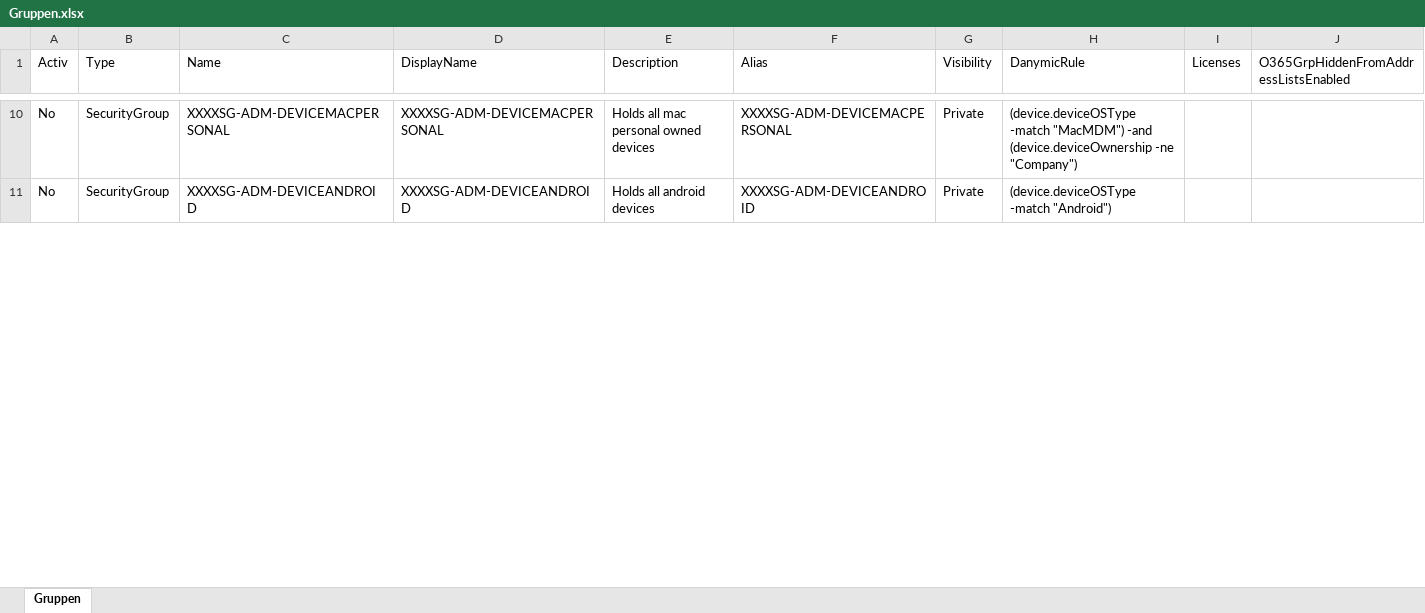
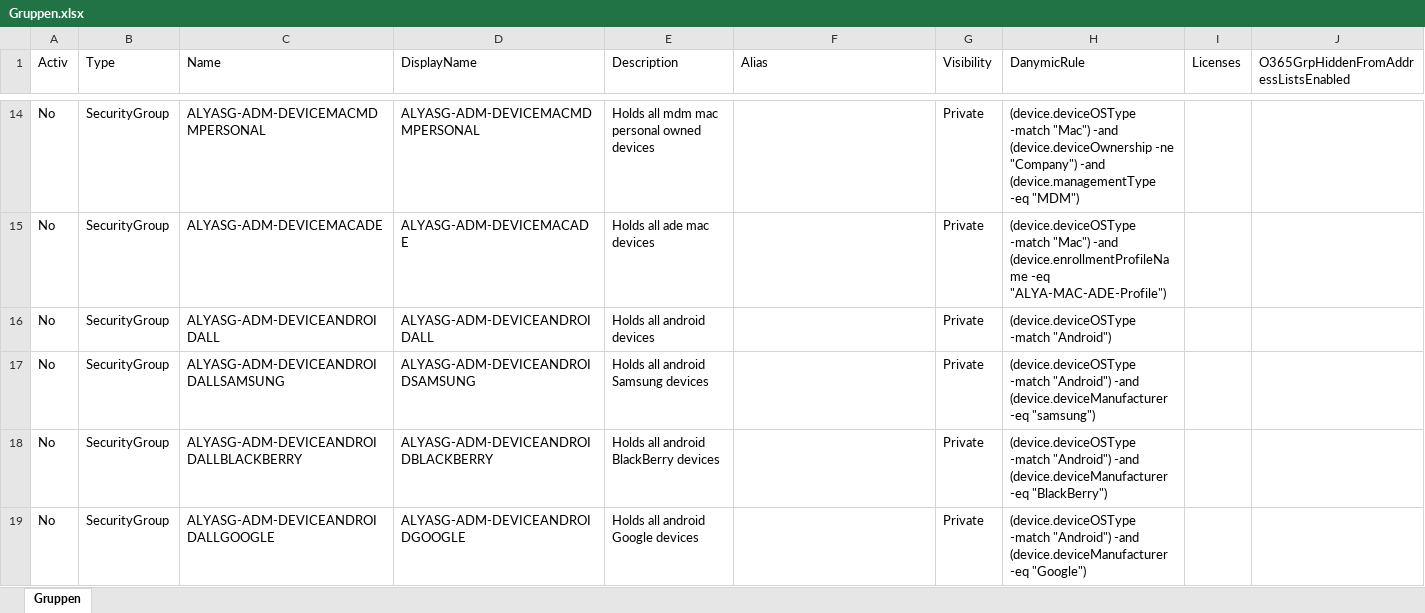
Before and after one commit to AlyaKoni/ALYADO-ADM-Public, an Excel workbook: data/aad/Gruppen.xlsx, sheet Gruppen, drawn as a sheet; only a part is shown, gaps mark what is left out; values as stored, in another font and other column widths than the file's, no cell formats; conditional formats not drawn; addresses are those after the commit; rows hold the shown columns only; the diff covers the shown part only; the diff names each change by its address in the sheet, - before the commit and + after, or states it on an @@ line.

```diff
--- a/data/aad/Gruppen.xlsx (sheet Gruppen)
+++ b/data/aad/Gruppen.xlsx (sheet Gruppen)
-C14 (Name): XXXXSG-ADM-DEVICEMACPERSONAL
+C14 (Name): ALYASG-ADM-DEVICEMACMDMPERSONAL
-D14 (DisplayName): XXXXSG-ADM-DEVICEMACPERSONAL
+D14 (DisplayName): ALYASG-ADM-DEVICEMACMDMPERSONAL
-E14 (Description): Holds all mac personal owned devices
+E14 (Description): Holds all mdm mac personal owned devices
-F14 (Alias): XXXXSG-ADM-DEVICEMACPERSONAL
+F14 (Alias): (empty)
-H14 (DanymicRule): (device.deviceOSType -match "MacMDM") -and (device.deviceOwnership -ne "Company")
+H14 (DanymicRule): (device.deviceOSType -match "Mac") -and (device.deviceOwnership -ne "Company") -and (device.managementType -eq "MDM")
+row 15: No | SecurityGroup | ALYASG-ADM-DEVICEMACADE | ALYASG-ADM-DEVICEMACADE | Holds all ade mac devices |  | Private | (device.deviceOSType -match "Mac") -and (device.enrollmentProfileName -eq "ALYA-MAC-ADE-Profile")
-C16 (Name): XXXXSG-ADM-DEVICEANDROID
+C16 (Name): ALYASG-ADM-DEVICEANDROIDALL
-D16 (DisplayName): XXXXSG-ADM-DEVICEANDROID
+D16 (DisplayName): ALYASG-ADM-DEVICEANDROIDALL
-F16 (Alias): XXXXSG-ADM-DEVICEANDROID
+F16 (Alias): (empty)
+row 17: No | SecurityGroup | ALYASG-ADM-DEVICEANDROIDALLSAMSUNG | ALYASG-ADM-DEVICEANDROIDSAMSUNG | Holds all android Samsung devices |  | Private | (device.deviceOSType -match "Android") -and (device.deviceManufacturer -eq "samsung")
+row 18: No | SecurityGroup | ALYASG-ADM-DEVICEANDROIDALLBLACKBERRY | ALYASG-ADM-DEVICEANDROIDBLACKBERRY | Holds all android BlackBerry devices |  | Private | (device.deviceOSType -match "Android") -and (device.deviceManufacturer -eq "BlackBerry")
+row 19: No | SecurityGroup | ALYASG-ADM-DEVICEANDROIDALLGOOGLE | ALYASG-ADM-DEVICEANDROIDGOOGLE | Holds all android Google devices |  | Private | (device.deviceOSType -match "Android") -and (device.deviceManufacturer -eq "Google")
```
Also changed, not shown: 22 added rows, 5 removed rows and 104 edited cells elsewhere in this sheet, cell formats, data/aad/Lizenzen.xlsx, data/aad/Rollen.xlsx, 9 other files.
